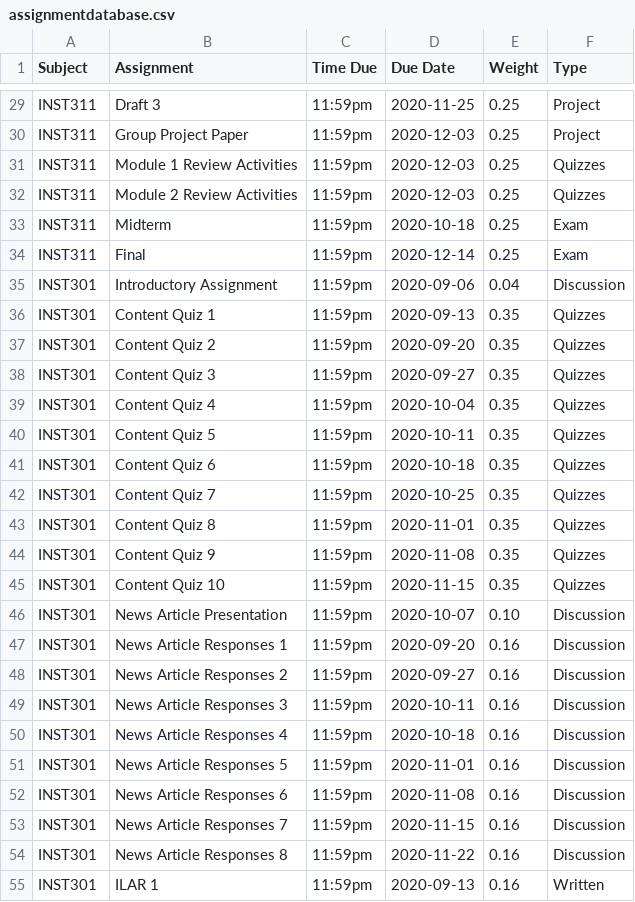
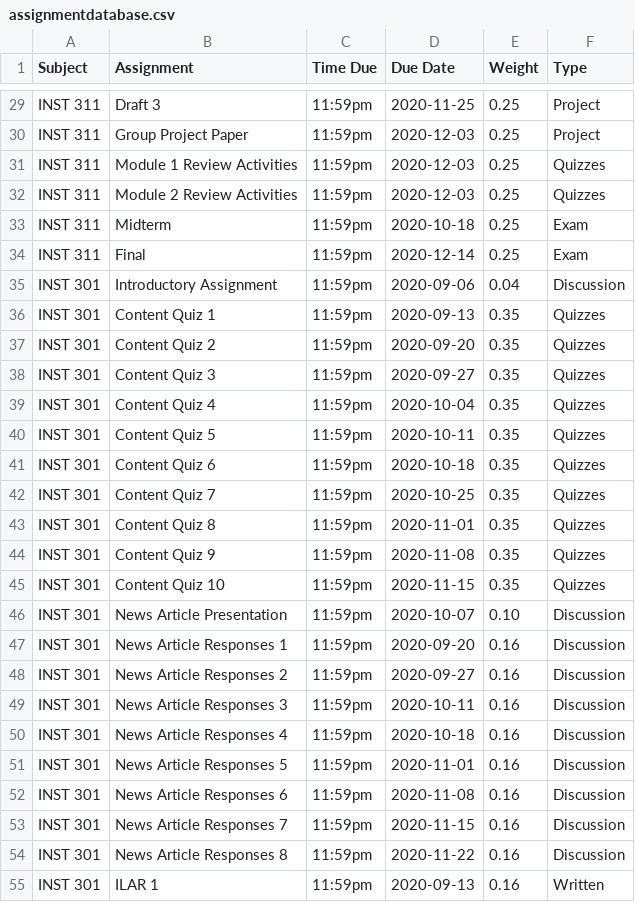
Before and after one commit to BK-GH/326-project, a CSV file: assignmentdatabase.csv, drawn as a sheet; only a part is shown, gaps mark what is left out; the diff covers the shown part only; the diff names each change by its address in the sheet, - before the commit and + after, or states it on an @@ line.

```diff
--- a/assignmentdatabase.csv
+++ b/assignmentdatabase.csv
-A29:A34 (Subject): INST311
+A29:A34 (Subject): INST 311
-A35:A55 (Subject): INST301
+A35:A55 (Subject): INST 301
```
Also changed, not shown: 86 edited cells elsewhere in this file.
